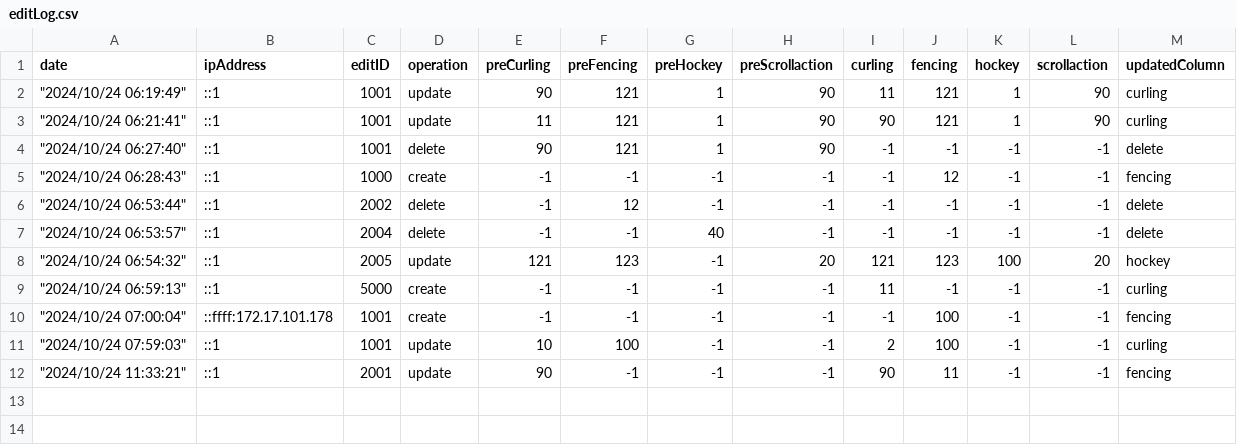
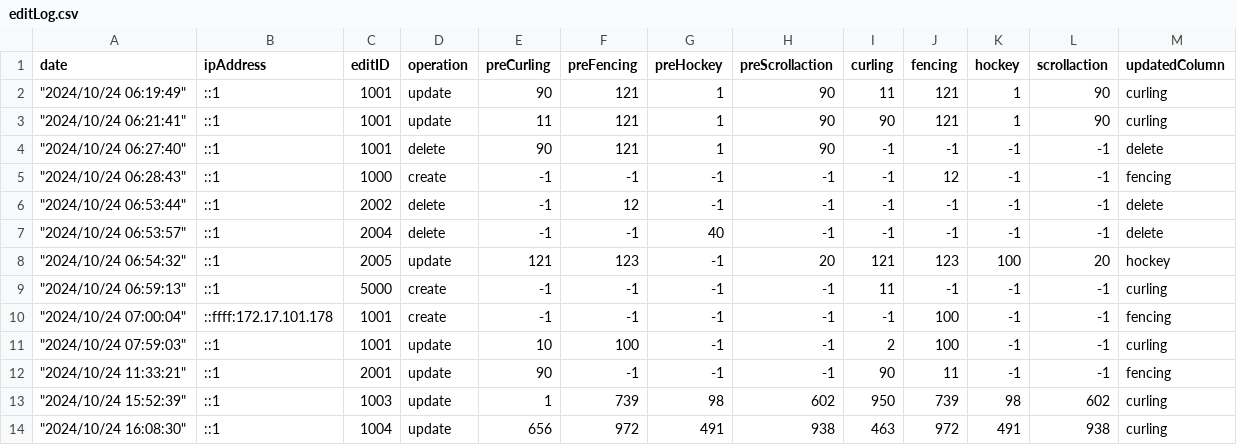
Before and after one commit to WatanabeMasaaki/2024kosensai_rank_board, a CSV file: data/editLog.csv, drawn as a sheet.

```diff
--- a/data/editLog.csv
+++ b/data/editLog.csv
@@ -12 +12,3 @@ date,ipAddress,editID,operation,preCurling,preFencing,preHockey,preScrollaction,
 """2024/10/24 11:33:21""",::1,2001,update,90,-1,-1,-1,90,11,-1,-1,fencing
+"""2024/10/24 15:52:39""",::1,1003,update,1,739,98,602,950,739,98,602,curling
+"""2024/10/24 16:08:30""",::1,1004,update,656,972,491,938,463,972,491,938,curling
```
Also changed, not shown: data/scores.csv, 3 other files.
